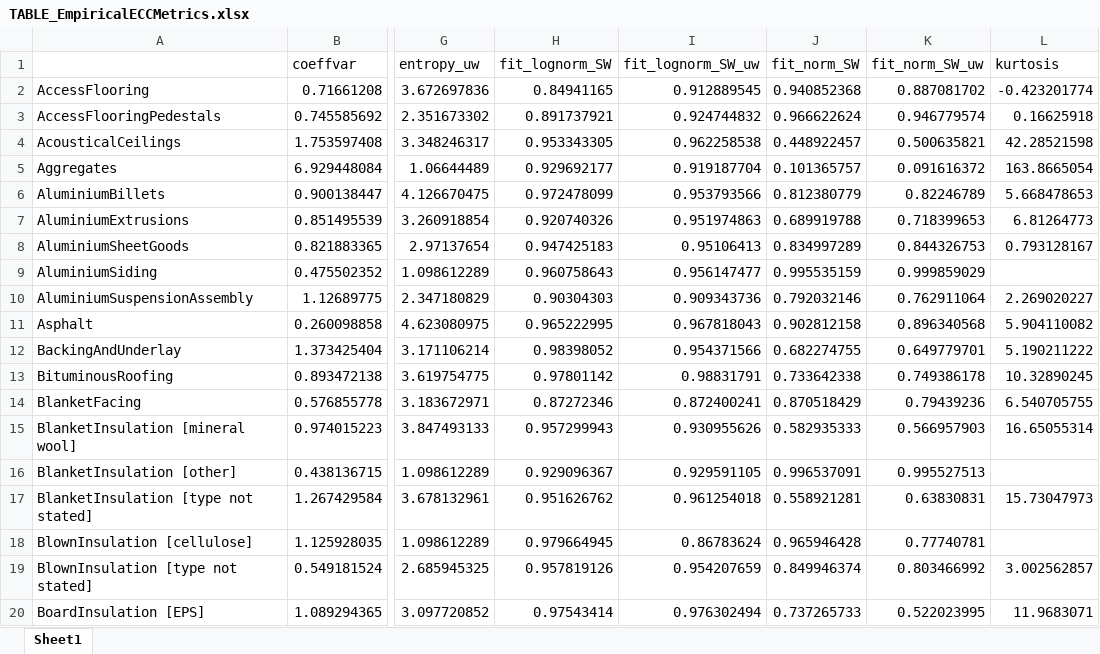
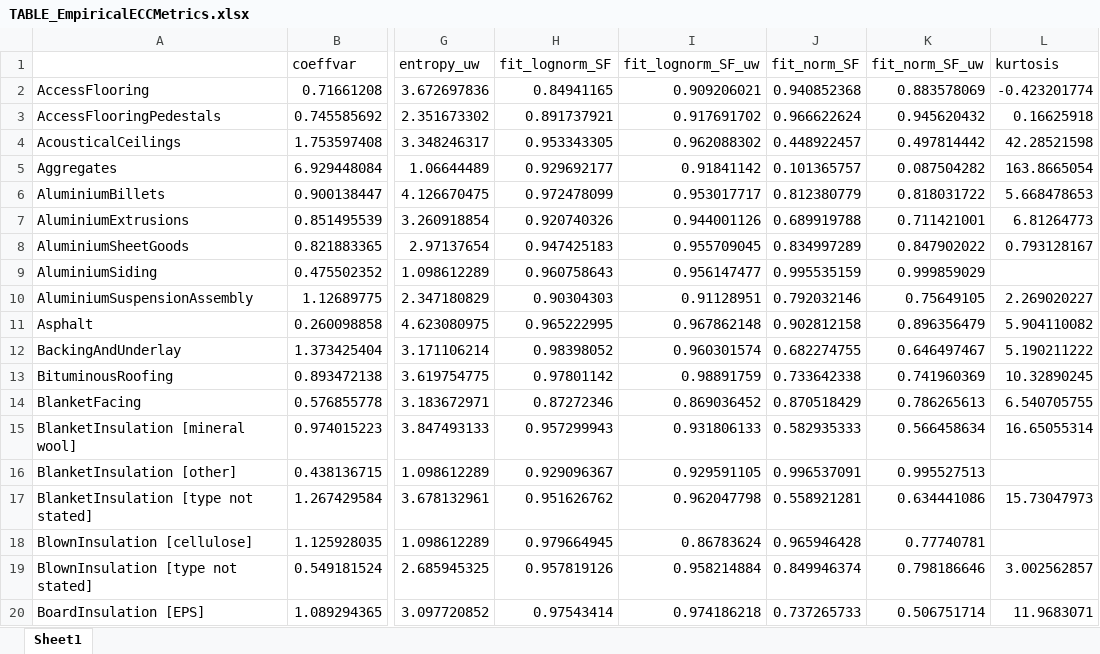
Before and after one commit to mtorres2941/CompareUQMethods, an Excel workbook: outputs/tables/TABLE_EmpiricalECCMetrics.xlsx, sheet Sheet1, drawn as a sheet; only a part is shown, gaps mark what is left out; values as stored, in another font and other column widths than the file's, no borders; the diff covers the shown part only; the diff names each change by its address in the sheet, - before the commit and + after, or states it on an @@ line.

```diff
--- a/outputs/tables/TABLE_EmpiricalECCMetrics.xlsx (sheet Sheet1)
+++ b/outputs/tables/TABLE_EmpiricalECCMetrics.xlsx (sheet Sheet1)
-H1: fit_lognorm_SW
+H1: fit_lognorm_SF
-I1: fit_lognorm_SW_uw
+I1: fit_lognorm_SF_uw
-J1: fit_norm_SW
+J1: fit_norm_SF
-K1: fit_norm_SW_uw
+K1: fit_norm_SF_uw
-I2 (fit_lognorm_SF_uw): 0.912889545
+I2 (fit_lognorm_SF_uw): 0.909206021
-K2 (fit_norm_SF_uw): 0.887081702
+K2 (fit_norm_SF_uw): 0.883578069
-I3 (fit_lognorm_SF_uw): 0.924744832
+I3 (fit_lognorm_SF_uw): 0.917691702
-K3 (fit_norm_SF_uw): 0.946779574
+K3 (fit_norm_SF_uw): 0.945620432
-I4 (fit_lognorm_SF_uw): 0.962258538
+I4 (fit_lognorm_SF_uw): 0.962088302
-K4 (fit_norm_SF_uw): 0.500635821
+K4 (fit_norm_SF_uw): 0.497814442
-I5 (fit_lognorm_SF_uw): 0.919187704
+I5 (fit_lognorm_SF_uw): 0.91841142
-K5 (fit_norm_SF_uw): 0.091616372
+K5 (fit_norm_SF_uw): 0.087504282
-I6 (fit_lognorm_SF_uw): 0.953793566
+I6 (fit_lognorm_SF_uw): 0.953017717
-K6 (fit_norm_SF_uw): 0.82246789
+K6 (fit_norm_SF_uw): 0.818031722
-I7 (fit_lognorm_SF_uw): 0.951974863
+I7 (fit_lognorm_SF_uw): 0.944001126
-K7 (fit_norm_SF_uw): 0.718399653
+K7 (fit_norm_SF_uw): 0.711421001
-I8 (fit_lognorm_SF_uw): 0.95106413
+I8 (fit_lognorm_SF_uw): 0.955709045
-K8 (fit_norm_SF_uw): 0.844326753
+K8 (fit_norm_SF_uw): 0.847902022
-I10 (fit_lognorm_SF_uw): 0.909343736
+I10 (fit_lognorm_SF_uw): 0.91128951
-K10 (fit_norm_SF_uw): 0.762911064
+K10 (fit_norm_SF_uw): 0.75649105
-I11 (fit_lognorm_SF_uw): 0.967818043
+I11 (fit_lognorm_SF_uw): 0.967862148
-K11 (fit_norm_SF_uw): 0.896340568
+K11 (fit_norm_SF_uw): 0.896356479
-I12 (fit_lognorm_SF_uw): 0.954371566
+I12 (fit_lognorm_SF_uw): 0.960301574
-K12 (fit_norm_SF_uw): 0.649779701
+K12 (fit_norm_SF_uw): 0.646497467
-I13 (fit_lognorm_SF_uw): 0.98831791
+I13 (fit_lognorm_SF_uw): 0.98891759
-K13 (fit_norm_SF_uw): 0.749386178
+K13 (fit_norm_SF_uw): 0.741960369
-I14 (fit_lognorm_SF_uw): 0.872400241
+I14 (fit_lognorm_SF_uw): 0.869036452
-K14 (fit_norm_SF_uw): 0.79439236
+K14 (fit_norm_SF_uw): 0.786265613
-I15 (fit_lognorm_SF_uw): 0.930955626
+I15 (fit_lognorm_SF_uw): 0.931806133
-K15 (fit_norm_SF_uw): 0.566957903
+K15 (fit_norm_SF_uw): 0.566458634
-I17 (fit_lognorm_SF_uw): 0.961254018
+I17 (fit_lognorm_SF_uw): 0.962047798
-K17 (fit_norm_SF_uw): 0.63830831
+K17 (fit_norm_SF_uw): 0.634441086
-I19 (fit_lognorm_SF_uw): 0.954207659
+I19 (fit_lognorm_SF_uw): 0.958214884
-K19 (fit_norm_SF_uw): 0.803466992
+K19 (fit_norm_SF_uw): 0.798186646
-I20 (fit_lognorm_SF_uw): 0.976302494
+I20 (fit_lognorm_SF_uw): 0.974186218
-K20 (fit_norm_SF_uw): 0.522023995
+K20 (fit_norm_SF_uw): 0.506751714
```
Also changed, not shown: 250 edited cells elsewhere in this sheet, 27 other files.
